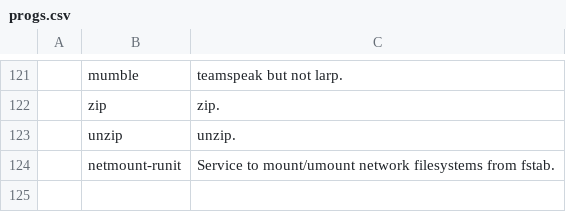
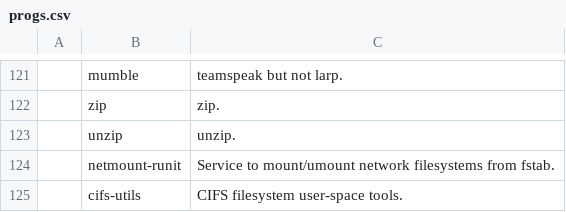
Before and after one commit to ewof/LARBS, a CSV file: static/progs.csv, drawn as a sheet; only a part is shown, gaps mark what is left out; the diff names each change by its address in the sheet, - before the commit and + after, or states it on an @@ line.

Commit message:
Update progs.csv

```diff
--- a/static/progs.csv
+++ b/static/progs.csv
+row 125:  | cifs-utils | CIFS filesystem user-space tools.
```
